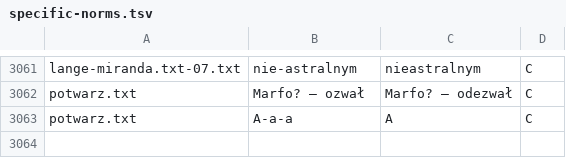
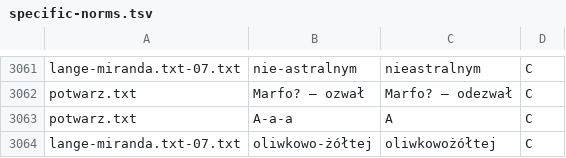
Before and after one commit to jimregan/wolnelektury-speech-corpus, a TSV file: specific-norms.tsv, drawn as a sheet; only a part is shown, gaps mark what is left out.

Commit message:
more

```diff
--- a/specific-norms.tsv
+++ b/specific-norms.tsv
@@ -3063 +3063,2 @@ potwarz.txt	Marfo? — ozwał	Marfo? — odezwał	C
 potwarz.txt	A-a-a	A	C
+lange-miranda.txt-07.txt	oliwkowo-żółtej	oliwkowożółtej	C
```
